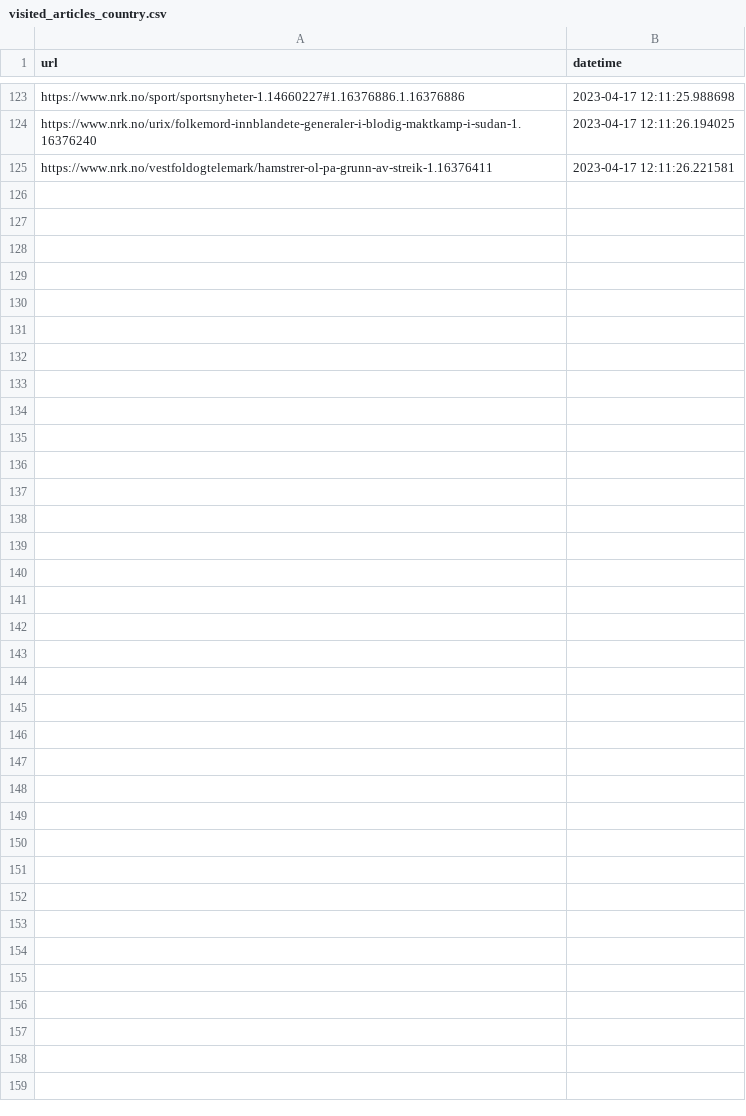
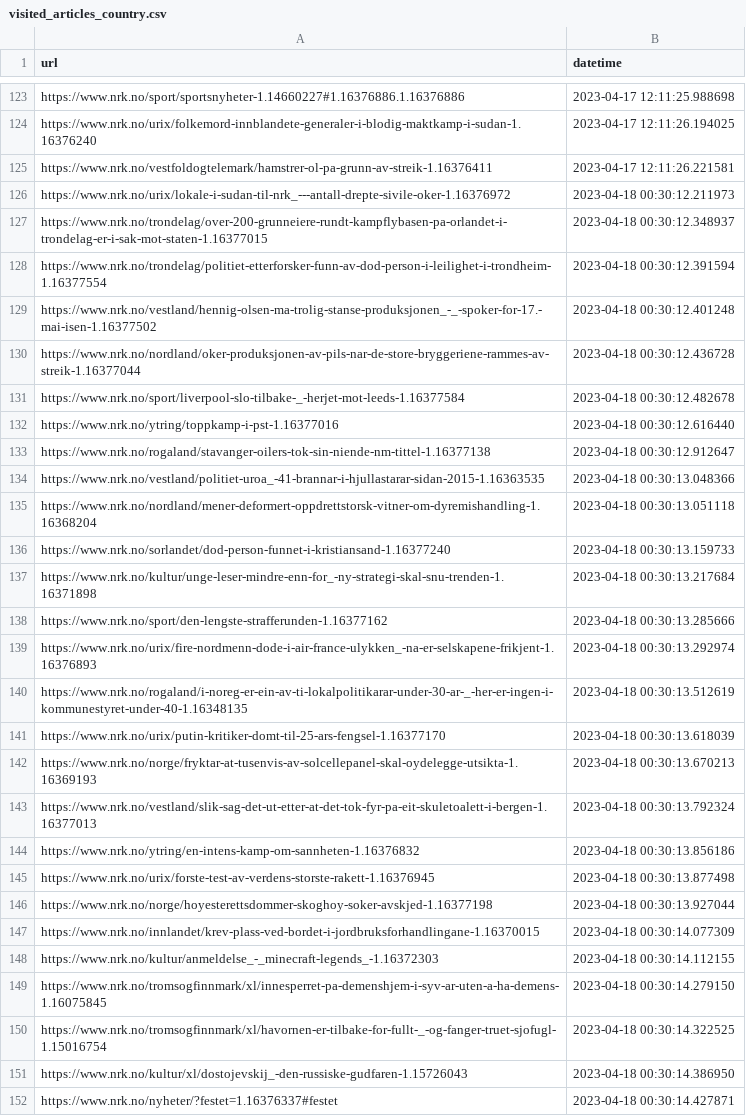
Before and after one commit to EllingOftedal/GIS-Blog, a CSV file: scripts/nrk/global/results/visited_articles_country.csv, drawn as a sheet; only a part is shown, gaps mark what is left out.

```diff
--- a/scripts/nrk/global/results/visited_articles_country.csv
+++ b/scripts/nrk/global/results/visited_articles_country.csv
@@ -125 +125,28 @@ https://www.nrk.no/urix/folkemord-innblandete-generaler-i-blodig-maktkamp-i-suda
 https://www.nrk.no/vestfoldogtelemark/hamstrer-ol-pa-grunn-av-streik-1.16376411,2023-04-17 12:11:26.221581
+https://www.nrk.no/urix/lokale-i-sudan-til-nrk_---antall-drepte-sivile-oker-1.16376972,2023-04-18 00:30:12.211973
+https://www.nrk.no/trondelag/over-200-grunneiere-rundt-kampflybasen-pa-orlandet-i-trondelag-er-i-sak-mot-staten-1.16377015,2023-04-18 00:30:12.348937
+https://www.nrk.no/trondelag/politiet-etterforsker-funn-av-dod-person-i-leilighet-i-trondheim-1.16377554,2023-04-18 00:30:12.391594
+https://www.nrk.no/vestland/hennig-olsen-ma-trolig-stanse-produksjonen_-_-spoker-for-17.-mai-isen-1.16377502,2023-04-18 00:30:12.401248
+https://www.nrk.no/nordland/oker-produksjonen-av-pils-nar-de-store-bryggeriene-rammes-av-streik-1.16377044,2023-04-18 00:30:12.436728
+https://www.nrk.no/sport/liverpool-slo-tilbake-_-herjet-mot-leeds-1.16377584,2023-04-18 00:30:12.482678
+https://www.nrk.no/ytring/toppkamp-i-pst-1.16377016,2023-04-18 00:30:12.616440
+https://www.nrk.no/rogaland/stavanger-oilers-tok-sin-niende-nm-tittel-1.16377138,2023-04-18 00:30:12.912647
+https://www.nrk.no/vestland/politiet-uroa_-41-brannar-i-hjullastarar-sidan-2015-1.16363535,2023-04-18 00:30:13.048366
+https://www.nrk.no/nordland/mener-deformert-oppdrettstorsk-vitner-om-dyremishandling-1.16368204,2023-04-18 00:30:13.051118
+https://www.nrk.no/sorlandet/dod-person-funnet-i-kristiansand-1.16377240,2023-04-18 00:30:13.159733
+https://www.nrk.no/kultur/unge-leser-mindre-enn-for_-ny-strategi-skal-snu-trenden-1.16371898,2023-04-18 00:30:13.217684
+https://www.nrk.no/sport/den-lengste-strafferunden-1.16377162,2023-04-18 00:30:13.285666
+https://www.nrk.no/urix/fire-nordmenn-dode-i-air-france-ulykken_-na-er-selskapene-frikjent-1.16376893,2023-04-18 00:30:13.292974
+https://www.nrk.no/rogaland/i-noreg-er-ein-av-ti-lokalpolitikarar-under-30-ar-_-her-er-ingen-i-kommunestyret-under-40-1.16348135,2023-04-18 00:30:13.512619
+https://www.nrk.no/urix/putin-kritiker-domt-til-25-ars-fengsel-1.16377170,2023-04-18 00:30:13.618039
+https://www.nrk.no/norge/fryktar-at-tusenvis-av-solcellepanel-skal-oydelegge-utsikta-1.16369193,2023-04-18 00:30:13.670213
+https://www.nrk.no/vestland/slik-sag-det-ut-etter-at-det-tok-fyr-pa-eit-skuletoalett-i-bergen-1.16377013,2023-04-18 00:30:13.792324
+https://www.nrk.no/ytring/en-intens-kamp-om-sannheten-1.16376832,2023-04-18 00:30:13.856186
+https://www.nrk.no/urix/forste-test-av-verdens-storste-rakett-1.16376945,2023-04-18 00:30:13.877498
+https://www.nrk.no/norge/hoyesterettsdommer-skoghoy-soker-avskjed-1.16377198,2023-04-18 00:30:13.927044
+https://www.nrk.no/innlandet/krev-plass-ved-bordet-i-jordbruksforhandlingane-1.16370015,2023-04-18 00:30:14.077309
+https://www.nrk.no/kultur/anmeldelse_-_minecraft-legends_-1.16372303,2023-04-18 00:30:14.112155
+https://www.nrk.no/tromsogfinnmark/xl/innesperret-pa-demenshjem-i-syv-ar-uten-a-ha-demens-1.16075845,2023-04-18 00:30:14.279150
+https://www.nrk.no/tromsogfinnmark/xl/havornen-er-tilbake-for-fullt-_-og-fanger-truet-sjofugl-1.15016754,2023-04-18 00:30:14.322525
+https://www.nrk.no/kultur/xl/dostojevskij_-den-russiske-gudfaren-1.15726043,2023-04-18 00:30:14.386950
+https://www.nrk.no/nyheter/?festet=1.16376337#festet,2023-04-18 00:30:14.427871
```
Also changed, not shown: scripts/nrk/inland/results/visited_articles_innland.csv, 2 other files.
